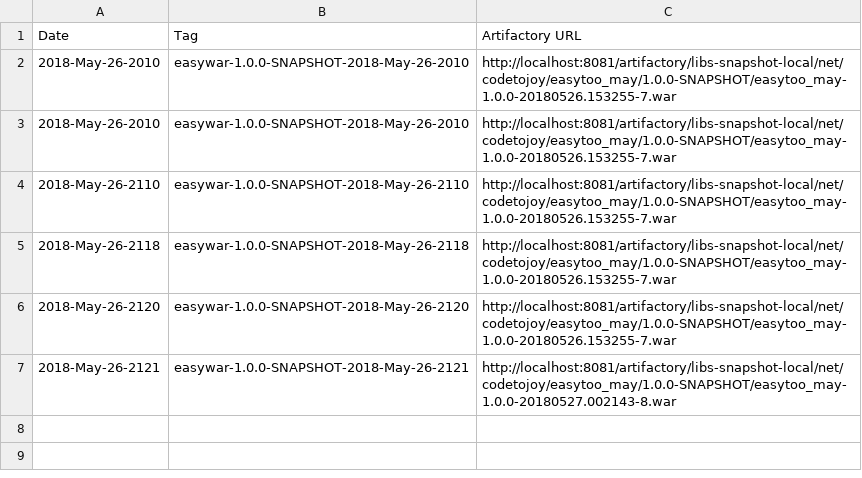
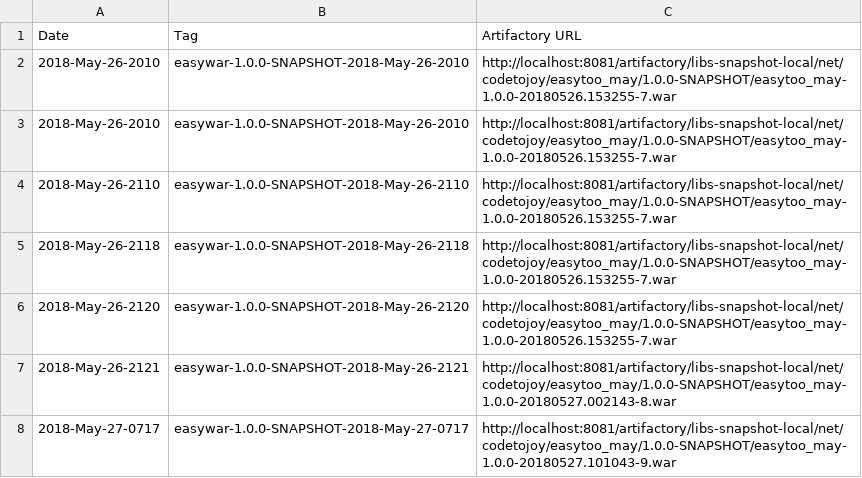
Before and after one commit to codetojoy/gists, a CSV file: easy_war_may_2018/devops/tag.artifact.mapping.csv, drawn as a sheet; the diff names each change by its address in the sheet, - before the commit and + after, or states it on an @@ line.

Commit message:
automated commit for tag.artifact.mapping.csv

```diff
--- a/easy_war_may_2018/devops/tag.artifact.mapping.csv
+++ b/easy_war_may_2018/devops/tag.artifact.mapping.csv
+row 8: 2018-May-27-0717 | easywar-1.0.0-SNAPSHOT-2018-May-27-0717 | http://localhost:8081/artifactory/libs-snapshot-local/net/codetojoy/easytoo_may/1.0.0-SNAPSHOT/easytoo_may-1.0.0-20180527.101043-9.war
```
